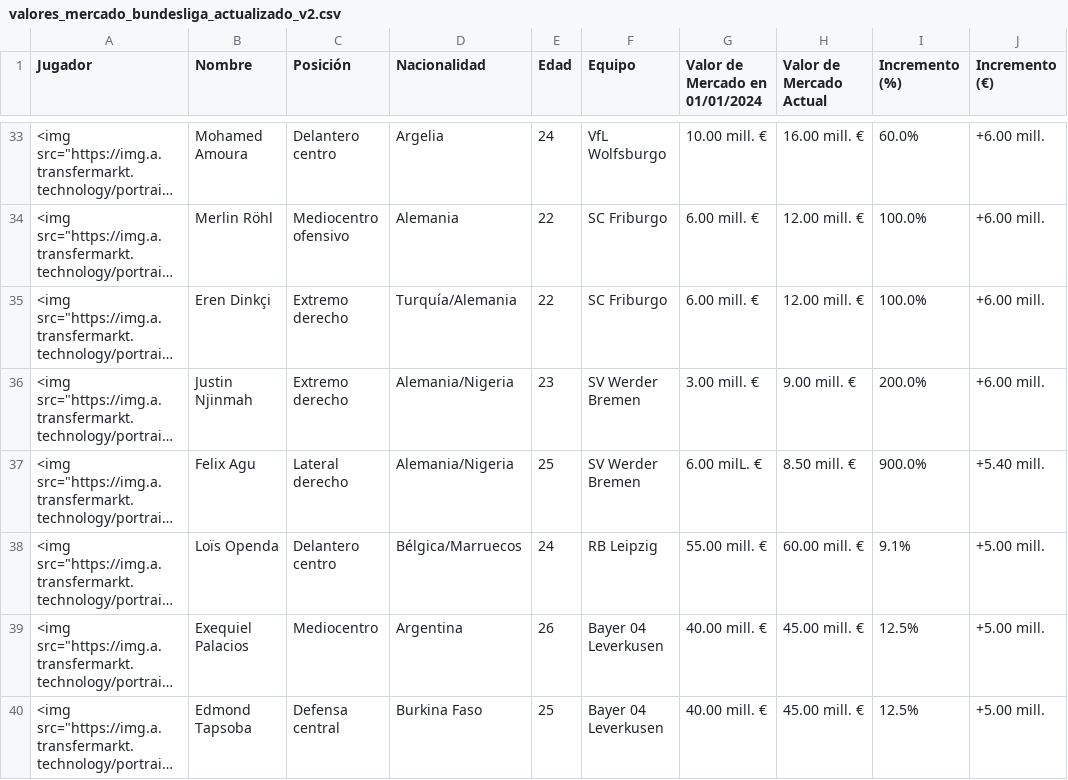
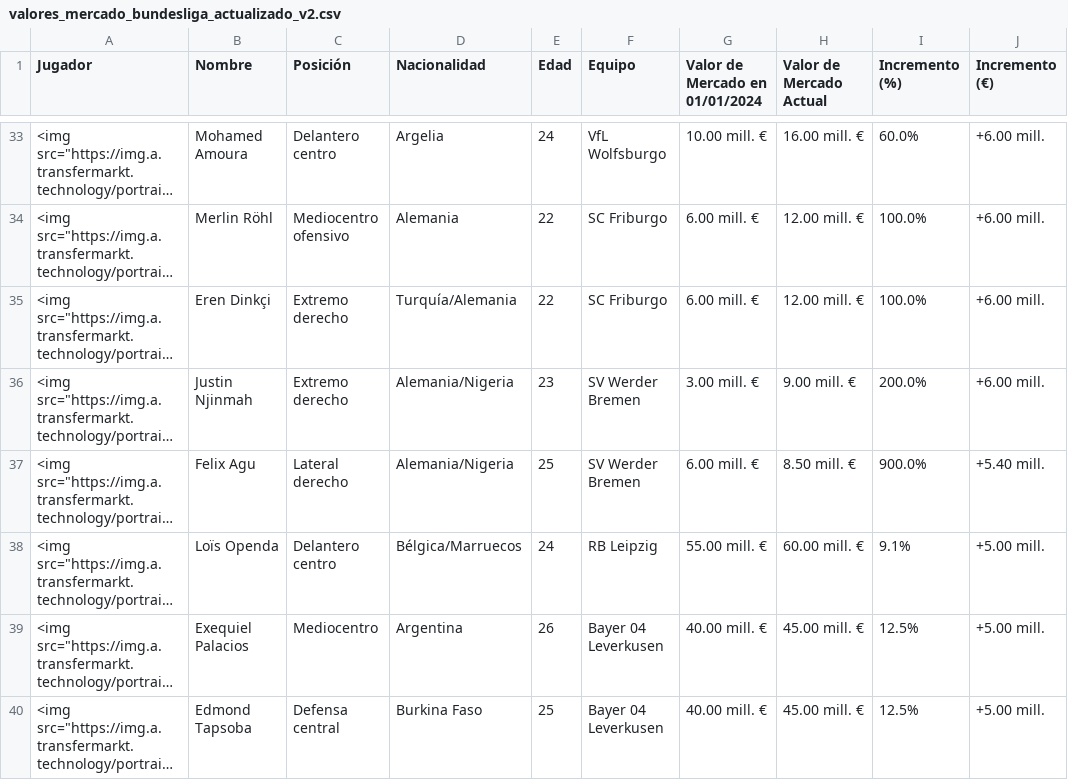
Before and after one commit to AndersonP444/PROYECTO-SIC-JAKDG, a CSV file: valores_mercado_bundesliga_actualizado_v2.csv, drawn as a sheet; only a part is shown, gaps mark what is left out; long unchanged cells end in …; the diff names each change by its address in the sheet, - before the commit and + after, or states it on an @@ line.

Commit message:
Update valores_mercado_bundesliga_actualizado_v2.csv

```diff
--- a/valores_mercado_bundesliga_actualizado_v2.csv
+++ b/valores_mercado_bundesliga_actualizado_v2.csv
-G37 (Valor de Mercado en 01/01/2024): 6.00 milL. €
+G37 (Valor de Mercado en 01/01/2024): 6.00 mill. €
```
